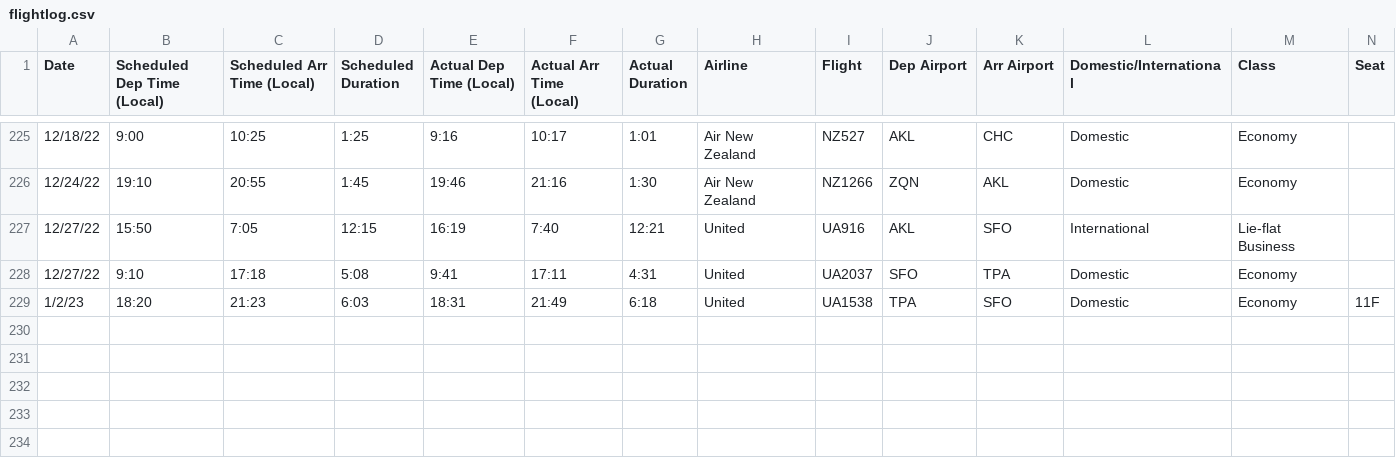
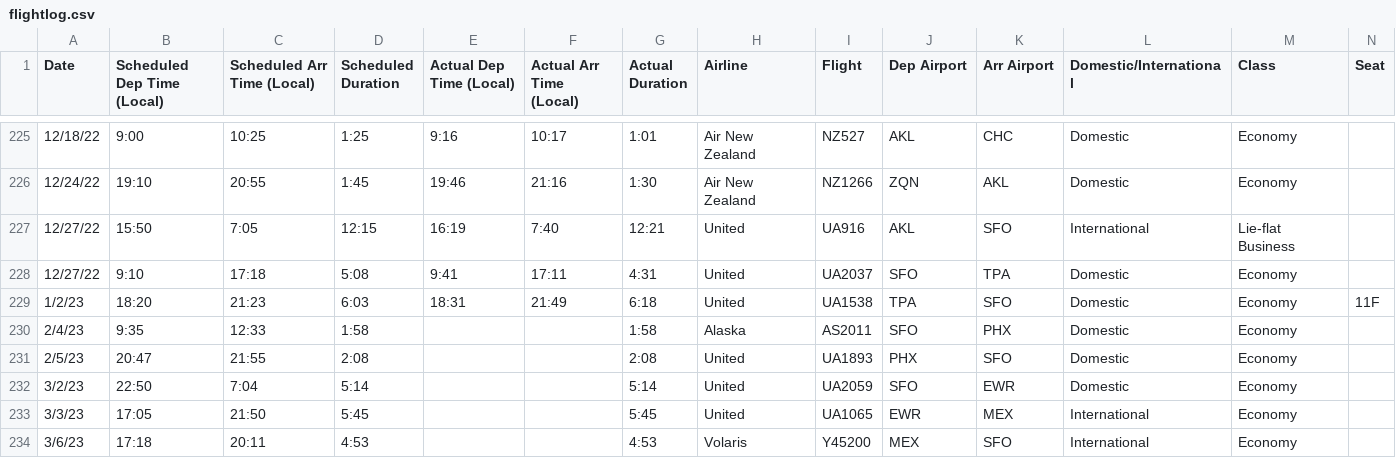
Before and after one commit to picrazy2/picrazy2.github.io, a CSV file: flightlog/flightlog.csv, drawn as a sheet; only a part is shown, gaps mark what is left out; rows hold the shown columns only; the diff names each change by its address in the sheet, - before the commit and + after, or states it on an @@ line.

```diff
--- a/flightlog/flightlog.csv
+++ b/flightlog/flightlog.csv
+row 230: 2/4/23 | 9:35 | 12:33 | 1:58 |  |  | 1:58 | Alaska | AS2011 | SFO | PHX | Domestic | Economy
+row 231: 2/5/23 | 20:47 | 21:55 | 2:08 |  |  | 2:08 | United | UA1893 | PHX | SFO | Domestic | Economy
+row 232: 3/2/23 | 22:50 | 7:04 | 5:14 |  |  | 5:14 | United | UA2059 | SFO | EWR | Domestic | Economy
+row 233: 3/3/23 | 17:05 | 21:50 | 5:45 |  |  | 5:45 | United | UA1065 | EWR | MEX | International | Economy
+row 234: 3/6/23 | 17:18 | 20:11 | 4:53 |  |  | 4:53 | Volaris | Y45200 | MEX | SFO | International | Economy
```
Also changed, not shown: 21 other files.
